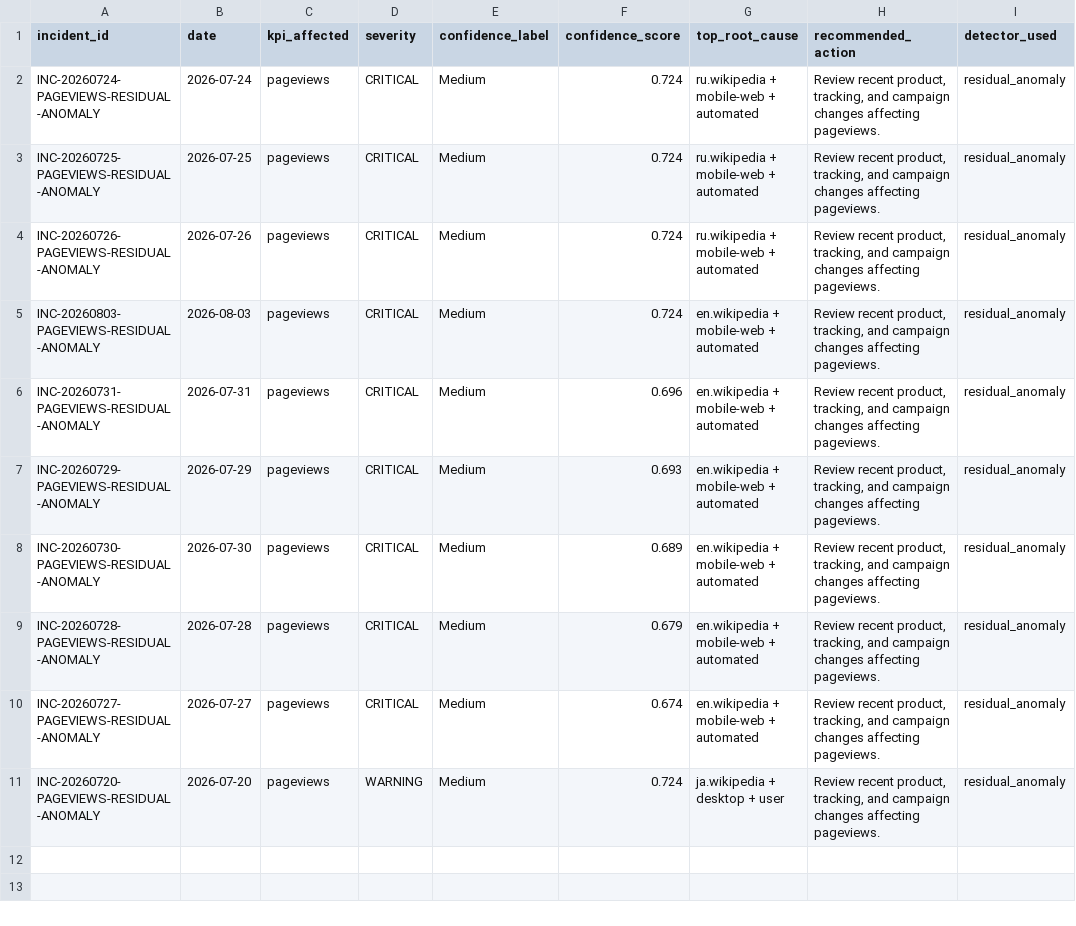
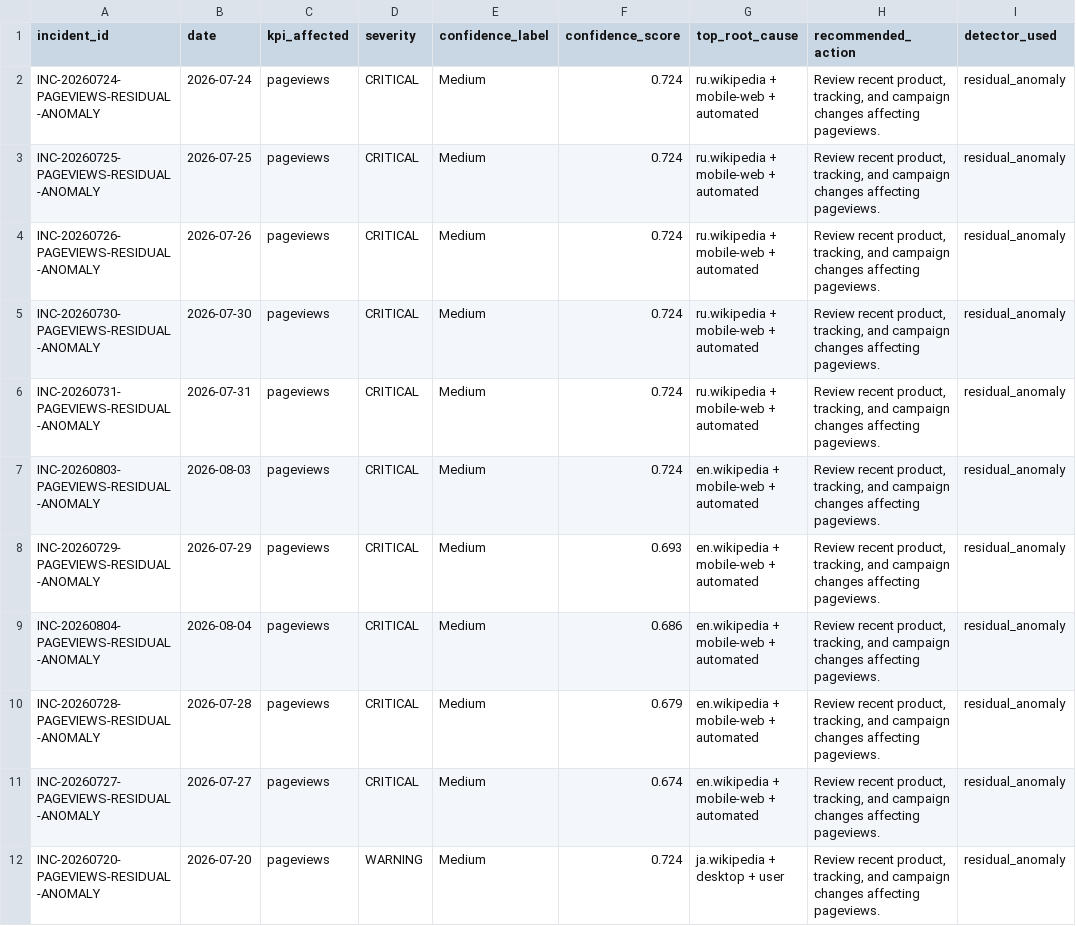
Before and after one commit to Kartz82/kpi-anomaly-diagnostics, a CSV file: data/live/reports/live_incident_history.csv, drawn as a sheet.

```diff
--- a/data/live/reports/live_incident_history.csv
+++ b/data/live/reports/live_incident_history.csv
@@ -4,6 +4,7 @@ INC-20260725-PAGEVIEWS-RESIDUAL-ANOMALY,2026-07-25,pageviews,CRITICAL,Medium,0.7
 INC-20260726-PAGEVIEWS-RESIDUAL-ANOMALY,2026-07-26,pageviews,CRITICAL,Medium,0.724,ru.wikipedia + mobile-web + automated,"Review recent product, tracking, and campaign changes affecting pageviews.",residual_anomaly
+INC-20260730-PAGEVIEWS-RESIDUAL-ANOMALY,2026-07-30,pageviews,CRITICAL,Medium,0.724,ru.wikipedia + mobile-web + automated,"Review recent product, tracking, and campaign changes affecting pageviews.",residual_anomaly
+INC-20260731-PAGEVIEWS-RESIDUAL-ANOMALY,2026-07-31,pageviews,CRITICAL,Medium,0.724,ru.wikipedia + mobile-web + automated,"Review recent product, tracking, and campaign changes affecting pageviews.",residual_anomaly
 INC-20260803-PAGEVIEWS-RESIDUAL-ANOMALY,2026-08-03,pageviews,CRITICAL,Medium,0.724,en.wikipedia + mobile-web + automated,"Review recent product, tracking, and campaign changes affecting pageviews.",residual_anomaly
-INC-20260731-PAGEVIEWS-RESIDUAL-ANOMALY,2026-07-31,pageviews,CRITICAL,Medium,0.696,en.wikipedia + mobile-web + automated,"Review recent product, tracking, and campaign changes affecting pageviews.",residual_anomaly
 INC-20260729-PAGEVIEWS-RESIDUAL-ANOMALY,2026-07-29,pageviews,CRITICAL,Medium,0.693,en.wikipedia + mobile-web + automated,"Review recent product, tracking, and campaign changes affecting pageviews.",residual_anomaly
-INC-20260730-PAGEVIEWS-RESIDUAL-ANOMALY,2026-07-30,pageviews,CRITICAL,Medium,0.689,en.wikipedia + mobile-web + automated,"Review recent product, tracking, and campaign changes affecting pageviews.",residual_anomaly
+INC-20260804-PAGEVIEWS-RESIDUAL-ANOMALY,2026-08-04,pageviews,CRITICAL,Medium,0.686,en.wikipedia + mobile-web + automated,"Review recent product, tracking, and campaign changes affecting pageviews.",residual_anomaly
 INC-20260728-PAGEVIEWS-RESIDUAL-ANOMALY,2026-07-28,pageviews,CRITICAL,Medium,0.679,en.wikipedia + mobile-web + automated,"Review recent product, tracking, and campaign changes affecting pageviews.",residual_anomaly
```
Also changed, not shown: 5 other files.
